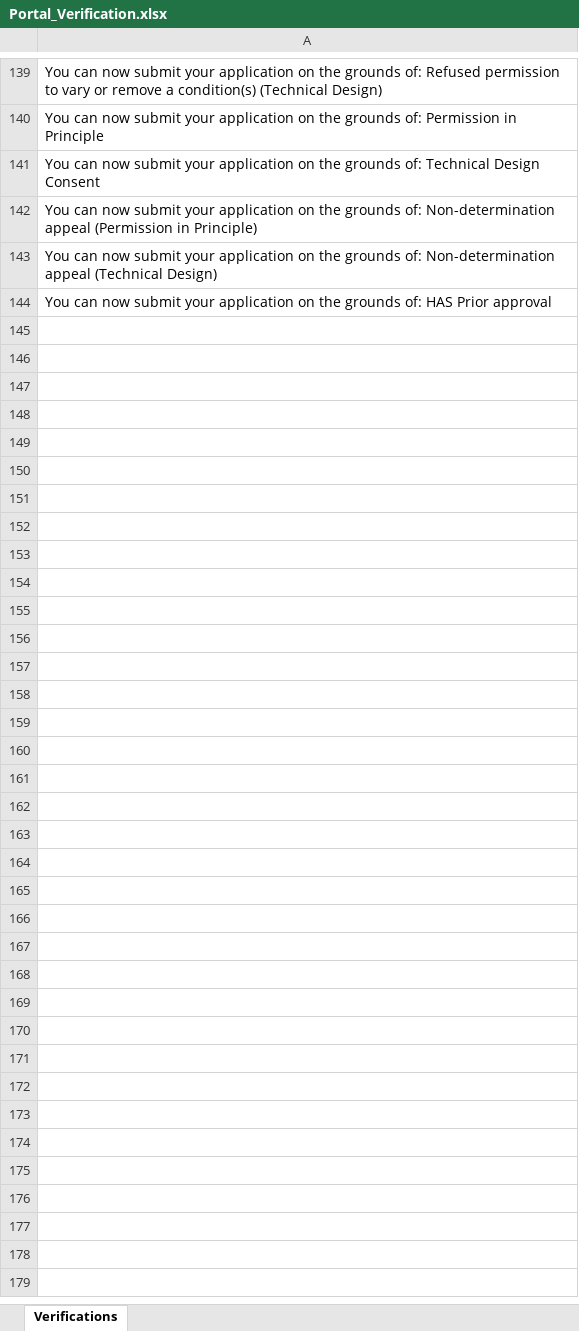
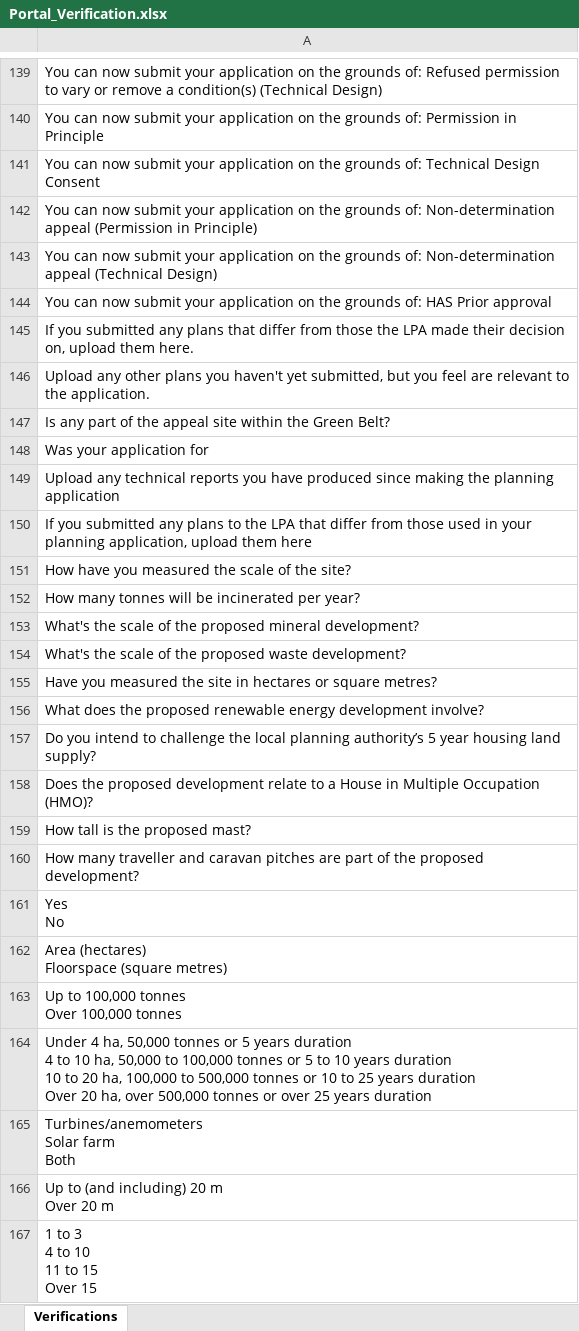
Before and after one commit to sand273/PINS_ODT_TEST, an Excel workbook: Data Files/Portal_Verification.xlsx, sheet Verifications, drawn as a sheet; only a part is shown, gaps mark what is left out; values as stored, in another font and other column widths than the file's, no borders; charts and pictures not drawn; ↵ is a line break in a cell; the diff names each change by its address in the sheet, - before the commit and + after, or states it on an @@ line.

```diff
--- a/Data Files/Portal_Verification.xlsx (sheet Verifications)
+++ b/Data Files/Portal_Verification.xlsx (sheet Verifications)
+row 145: If you submitted any plans that differ from those the LPA made their decision on, upload them here.
+row 146: Upload any other plans you haven't yet submitted, but you feel are relevant to the application.
+row 147: Is any part of the appeal site within the Green Belt?
+row 148: Was your application for
+row 149: Upload any technical reports you have produced since making the planning application
+row 150: If you submitted any plans to the LPA that differ from those used in your planning application, upload them here
+row 151: How have you measured the scale of the site?
+row 152: How many tonnes will be incinerated per year?
+row 153: What's the scale of the proposed mineral development?
+row 154: What's the scale of the proposed waste development?
+row 155: Have you measured the site in hectares or square metres?
+row 156: What does the proposed renewable energy development involve?
+row 157: Do you intend to challenge the local planning authority’s 5 year housing land supply?
+row 158: Does the proposed development relate to a House in Multiple Occupation (HMO)?
+row 159: How tall is the proposed mast?
+row 160: How many traveller and caravan pitches are part of the proposed development?
+row 161: Yes ↵ No
+row 162: Area (hectares) ↵ Floorspace (square metres)
+row 163: Up to 100,000 tonnes ↵ Over 100,000 tonnes
+row 164: Under 4 ha, 50,000 tonnes or 5 years duration ↵ 4 to 10 ha, 50,000 to 100,000 tonnes or 5 to 10 years duration ↵ 10 to 20 ha, 100,000 to 500,000 tonnes or 10 to 25 years duration ↵ Over 20 ha, over 500,000 tonnes or over 25 years duration
+row 165: Turbines/anemometers ↵ Solar farm ↵ Both
+row 166: Up to (and including) 20 m ↵ Over 20 m
+row 167: 1 to 3 ↵ 4 to 10 ↵ 11 to 15 ↵ Over 15
```
Also changed, not shown: charts or pictures, 3 other files.
